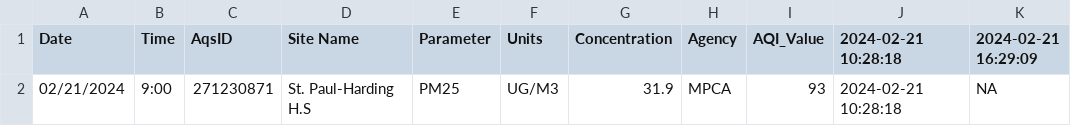
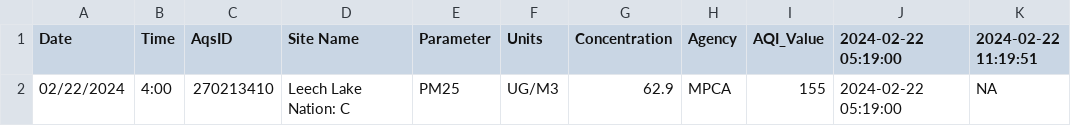
Before and after one commit to MPCA-air/aqi-watch, a CSV file: data/aqi_previous.csv, drawn as a sheet.

```diff
--- a/data/aqi_previous.csv
+++ b/data/aqi_previous.csv
@@ -1,2 +1,2 @@
-"Date","Time","AqsID","Site Name","Parameter","Units","Concentration","Agency","AQI_Value","2024-02-21 10:28:18","2024-02-21 16:29:09"
-"02/21/2024","9:00","271230871","St. Paul-Harding H.S","PM25","UG/M3",31.9,"MPCA",93,"2024-02-21 10:28:18",NA
+"Date","Time","AqsID","Site Name","Parameter","Units","Concentration","Agency","AQI_Value","2024-02-22 05:19:00","2024-02-22 11:19:51"
+"02/22/2024","4:00","270213410","Leech Lake Nation: C","PM25","UG/M3",62.9,"MPCA",155,"2024-02-22 05:19:00",NA
```
Also changed, not shown: 8 other files.
